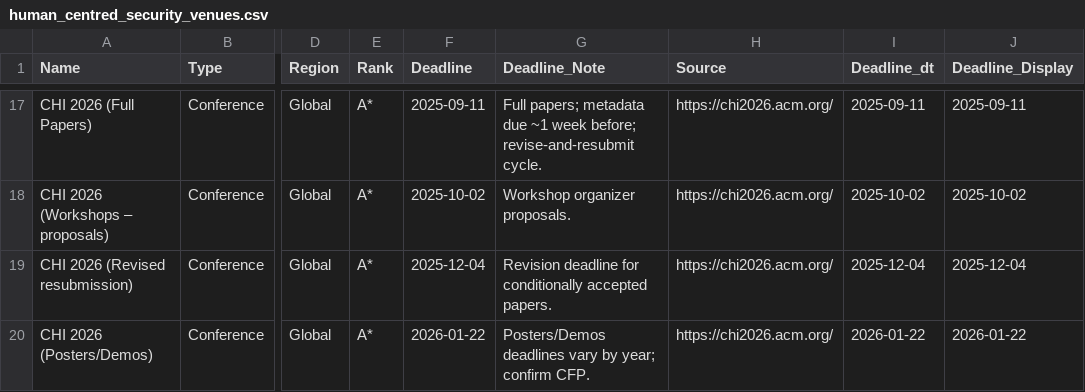
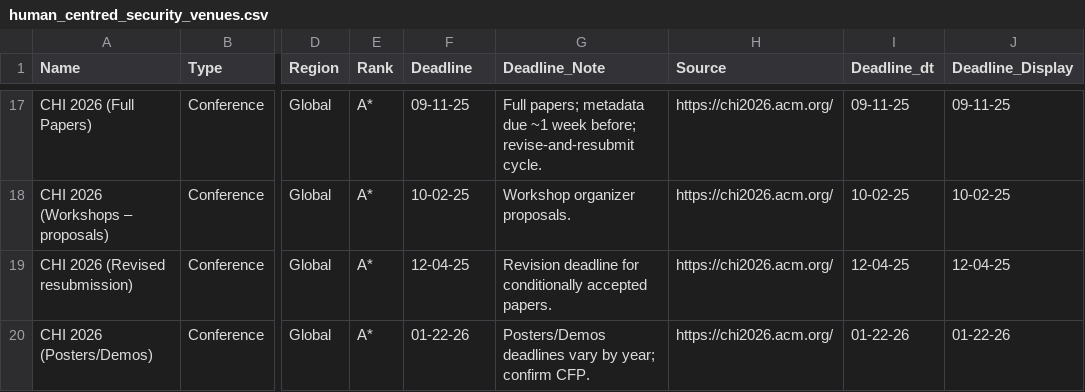
Before and after one commit to cdmcdermott/human-security-venues, a CSV file: human_centred_security_venues.csv, drawn as a sheet; only a part is shown, gaps mark what is left out; the diff covers the shown part only; the diff names each change by its address in the sheet, - before the commit and + after, or states it on an @@ line.

```diff
--- a/human_centred_security_venues.csv
+++ b/human_centred_security_venues.csv
-F17 (Deadline): 2025-09-11
+F17 (Deadline): 09-11-25
-I17 (Deadline_dt): 2025-09-11
+I17 (Deadline_dt): 09-11-25
-J17 (Deadline_Display): 2025-09-11
+J17 (Deadline_Display): 09-11-25
-F18 (Deadline): 2025-10-02
+F18 (Deadline): 10-02-25
-I18 (Deadline_dt): 2025-10-02
+I18 (Deadline_dt): 10-02-25
-J18 (Deadline_Display): 2025-10-02
+J18 (Deadline_Display): 10-02-25
-F19 (Deadline): 2025-12-04
+F19 (Deadline): 12-04-25
-I19 (Deadline_dt): 2025-12-04
+I19 (Deadline_dt): 12-04-25
-J19 (Deadline_Display): 2025-12-04
+J19 (Deadline_Display): 12-04-25
-F20 (Deadline): 2026-01-22
+F20 (Deadline): 01-22-26
-I20 (Deadline_dt): 2026-01-22
+I20 (Deadline_dt): 01-22-26
-J20 (Deadline_Display): 2026-01-22
+J20 (Deadline_Display): 01-22-26
```
Also changed, not shown: 30 edited cells elsewhere in this file.
